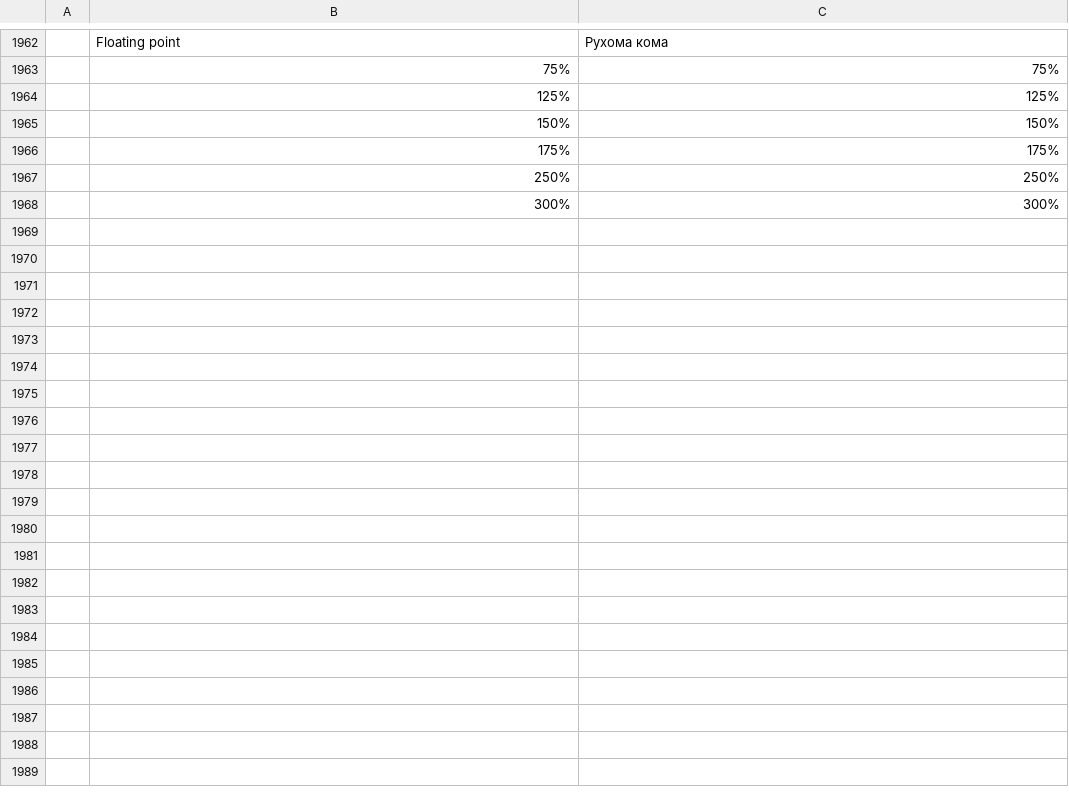
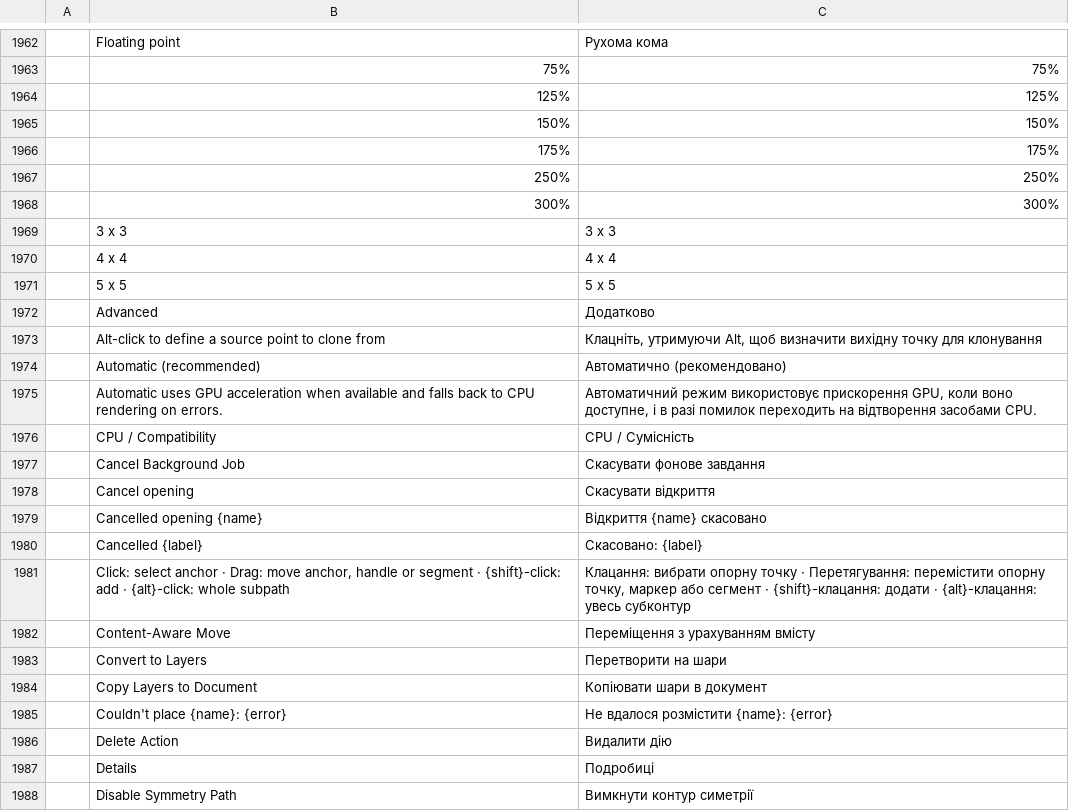
Before and after one commit to eolix/photosuite, a TSV file: crates/ui-egui/src/i18n/uk.tsv, drawn as a sheet; only a part is shown, gaps mark what is left out; the diff covers the shown part only; the diff names each change by its address in the sheet, - before the commit and + after, or states it on an @@ line.

```diff
--- a/crates/ui-egui/src/i18n/uk.tsv
+++ b/crates/ui-egui/src/i18n/uk.tsv
+row 1969:  | 3 x 3 | 3 x 3
+row 1970:  | 4 x 4 | 4 x 4
+row 1971:  | 5 x 5 | 5 x 5
+row 1972:  | Advanced | Додатково
+row 1973:  | Alt-click to define a source point to clone from | Клацніть, утримуючи Alt, щоб визначити вихідну точку для клонування
+row 1974:  | Automatic (recommended) | Автоматично (рекомендовано)
+row 1975:  | Automatic uses GPU acceleration when available and falls back to CPU rendering on errors. | Автоматичний режим використовує прискорення GPU, коли воно доступне, і в разі помилок переходить на відтворення засобами CPU.
+row 1976:  | CPU / Compatibility | CPU / Сумісність
+row 1977:  | Cancel Background Job | Скасувати фонове завдання
+row 1978:  | Cancel opening | Скасувати відкриття
+row 1979:  | Cancelled opening {name} | Відкриття {name} скасовано
+row 1980:  | Cancelled {label} | Скасовано: {label}
+row 1981:  | Click: select anchor · Drag: move anchor, handle or segment · {shift}-click: add · {alt}-click: whole subpath | Клацання: вибрати опорну точку · Перетягування: перемістити опорну точку, маркер або сегмент · {shift}-клацання: додати · {alt}-клацання: увесь субконтур
+row 1982:  | Content-Aware Move | Переміщення з урахуванням вмісту
+row 1983:  | Convert to Layers | Перетворити на шари
+row 1984:  | Copy Layers to Document | Копіювати шари в документ
+row 1985:  | Couldn't place {name}: {error} | Не вдалося розмістити {name}: {error}
+row 1986:  | Delete Action | Видалити дію
+row 1987:  | Details | Подробиці
+row 1988:  | Disable Symmetry Path | Вимкнути контур симетрії
```
Also changed, not shown: 51 added rows and 3 edited cells elsewhere in this file, crates/ui-egui/src/i18n/ar.tsv, crates/ui-egui/src/i18n/bg.tsv, 36 other files.
